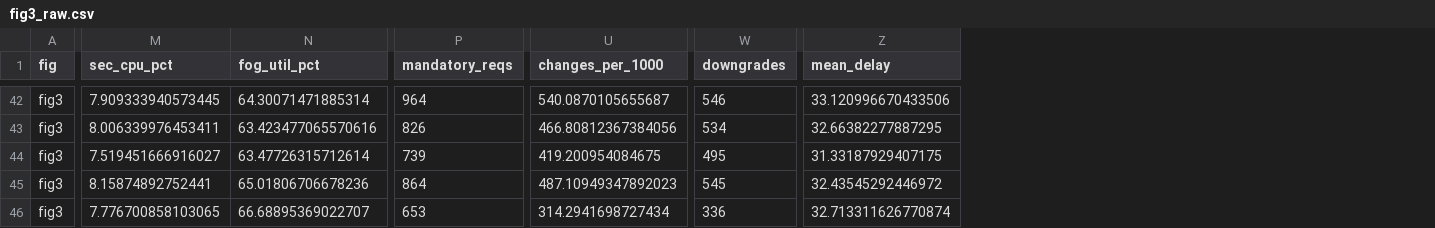
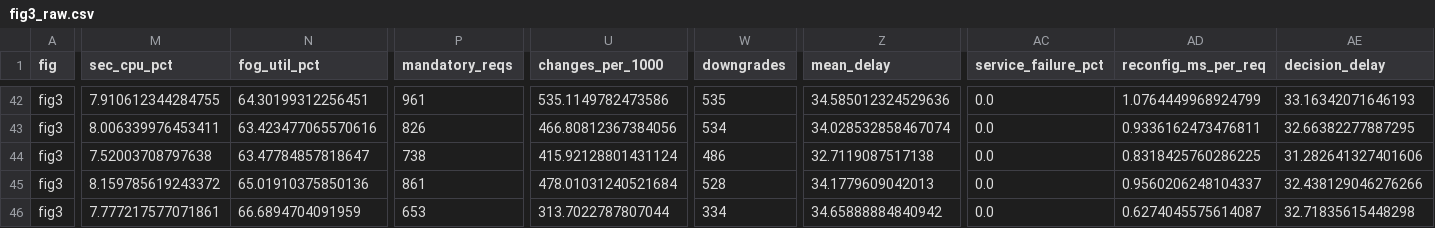
Before and after one commit to ash-tise/RASP-Fog, a CSV file: 13_final_figures/fig3_raw.csv, drawn as a sheet; only a part is shown, gaps mark what is left out; the diff covers the shown part only; the diff names each change by its address in the sheet, - before the commit and + after, or states it on an @@ line.

```diff
--- a/13_final_figures/fig3_raw.csv
+++ b/13_final_figures/fig3_raw.csv
+column AC (service_failure_pct), rows 42-46: all 0.0
+column AD (reconfig_ms_per_req), rows 42-46: 1.0764449968924799 | 0.9336162473476811 | 0.8318425760286225 | 0.9560206248104337 | 0.6274045575614087
+column AE (decision_delay), rows 42-46: 33.16342071646193 | 32.66382277887295 | 31.282641327401606 | 32.438129046276266 | 32.71835615448298
-M42 (sec_cpu_pct): 7.909333940573445
+M42 (sec_cpu_pct): 7.910612344284755
-N42 (fog_util_pct): 64.30071471885314
+N42 (fog_util_pct): 64.30199312256451
-P42 (mandatory_reqs): 964
+P42 (mandatory_reqs): 961
-U42 (changes_per_1000): 540.0870105655687
+U42 (changes_per_1000): 535.1149782473586
-W42 (downgrades): 546
+W42 (downgrades): 535
-Z42 (mean_delay): 33.120996670433506
+Z42 (mean_delay): 34.585012324529636
-Z43 (mean_delay): 32.66382277887295
+Z43 (mean_delay): 34.028532858467074
-M44 (sec_cpu_pct): 7.519451666916027
+M44 (sec_cpu_pct): 7.52003708797638
-N44 (fog_util_pct): 63.47726315712614
+N44 (fog_util_pct): 63.47784857818647
-P44 (mandatory_reqs): 739
+P44 (mandatory_reqs): 738
-U44 (changes_per_1000): 419.200954084675
+U44 (changes_per_1000): 415.92128801431124
-W44 (downgrades): 495
+W44 (downgrades): 486
-Z44 (mean_delay): 31.33187929407175
+Z44 (mean_delay): 32.7119087517138
-M45 (sec_cpu_pct): 8.15874892752441
+M45 (sec_cpu_pct): 8.159785619243372
-N45 (fog_util_pct): 65.01806706678236
+N45 (fog_util_pct): 65.01910375850136
-P45 (mandatory_reqs): 864
+P45 (mandatory_reqs): 861
-U45 (changes_per_1000): 487.10949347892023
+U45 (changes_per_1000): 478.01031240521684
-W45 (downgrades): 545
+W45 (downgrades): 528
-Z45 (mean_delay): 32.43545292446972
+Z45 (mean_delay): 34.1779609042013
-M46 (sec_cpu_pct): 7.776700858103065
+M46 (sec_cpu_pct): 7.777217577071861
-N46 (fog_util_pct): 66.68895369022707
+N46 (fog_util_pct): 66.6894704091959
-U46 (changes_per_1000): 314.2941698727434
+U46 (changes_per_1000): 313.7022787807044
-W46 (downgrades): 336
+W46 (downgrades): 334
-Z46 (mean_delay): 32.713311626770874
+Z46 (mean_delay): 34.65888884840942
```
Also changed, not shown: 161 edited cells elsewhere in this file, 13_final_figures/fig1_summary.csv, 13_final_figures/fig2_summary.csv, 23 other files.
